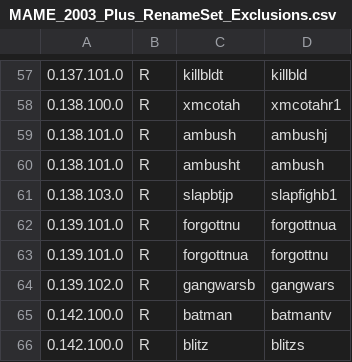
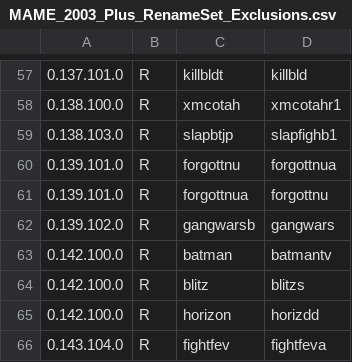
Before and after one commit to franklesniak/ROMSorter, a CSV file: MAME_2003_Plus_RenameSet_Exclusions.csv, drawn as a sheet; only a part is shown, gaps mark what is left out; the shorter side is filled out with more unchanged rows; the diff names each change by its address in the sheet, - before the commit and + after, or states it on an @@ line.

Commit message:
Fix ambush/ambusht

```diff
--- a/MAME_2003_Plus_RenameSet_Exclusions.csv
+++ b/MAME_2003_Plus_RenameSet_Exclusions.csv
-row 59: 0.138.101.0 | R | ambush | ambushj
-row 60: 0.138.101.0 | R | ambusht | ambush
```
Also changed, not shown: MAME_2003_Plus_RenameSet_Prerequisites.csv.
